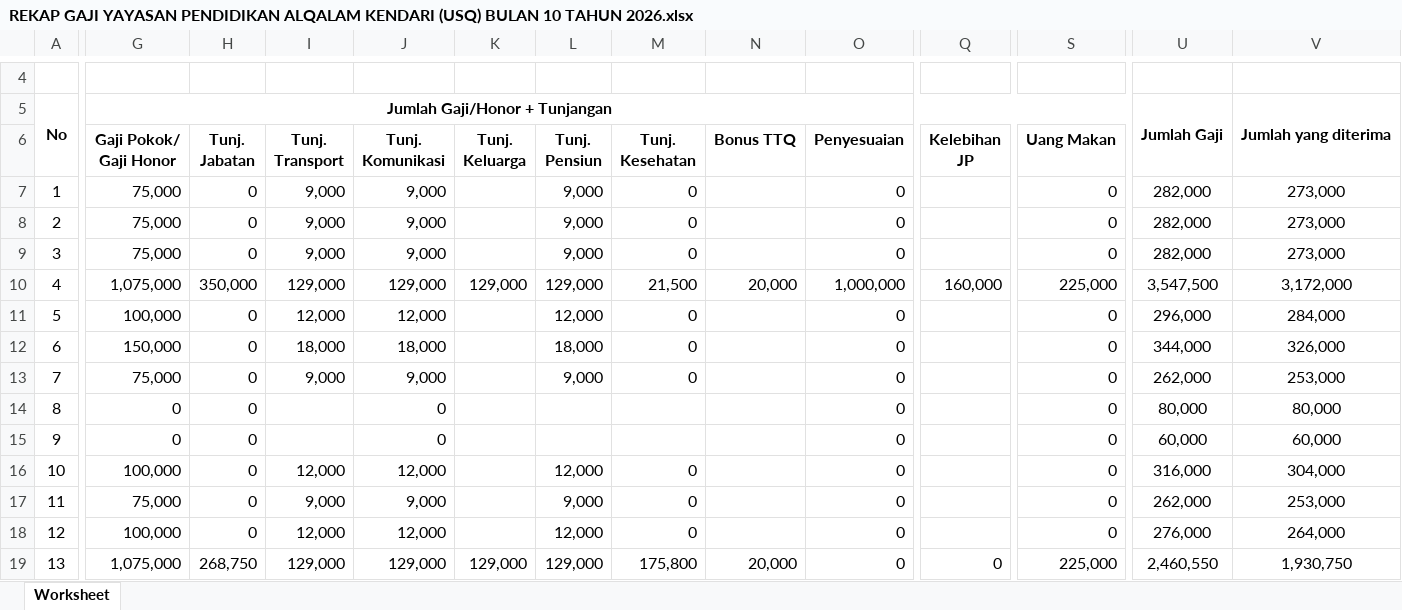
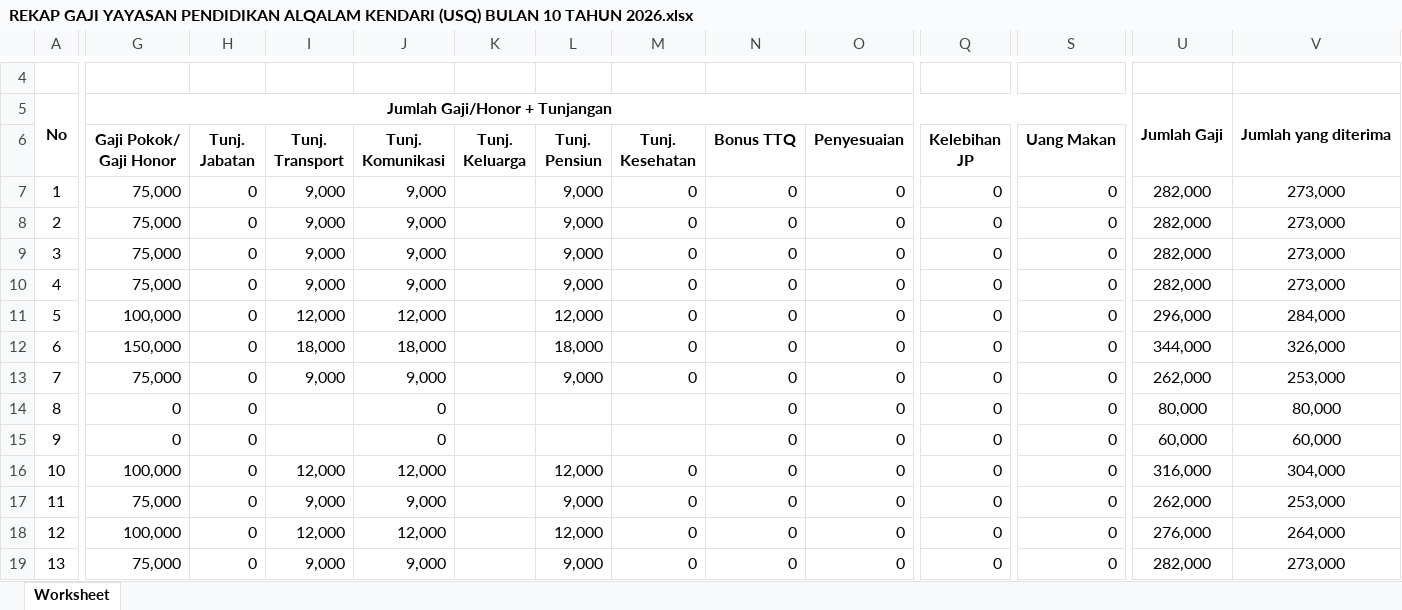
Before and after one commit to adrisaputra/2026-simkeu-al-qalam, an Excel workbook: public/upload/report/REKAP GAJI YAYASAN PENDIDIKAN ALQALAM KENDARI (USQ) BULAN 10 TAHUN 2026.xlsx, sheet Worksheet, drawn as a sheet; only a part is shown, gaps mark what is left out; values as stored, in another font and other column widths than the file's, no borders; the diff names each change by its address in the sheet, - before the commit and + after, or states it on an @@ line.

```diff
--- a/public/upload/report/REKAP GAJI YAYASAN PENDIDIKAN ALQALAM KENDARI (USQ) BULAN 10 TAHUN 2026.xlsx (sheet Worksheet)
+++ b/public/upload/report/REKAP GAJI YAYASAN PENDIDIKAN ALQALAM KENDARI (USQ) BULAN 10 TAHUN 2026.xlsx (sheet Worksheet)
-N7:N9 (Bonus TTQ): (empty)
+N7:N9 (Bonus TTQ): 0
-Q7:Q9 (Kelebihan JP): (empty)
+Q7:Q9 (Kelebihan JP): 0
-G10 (Gaji Pokok/ Gaji Honor): 1,075,000
+G10 (Gaji Pokok/ Gaji Honor): 75,000
-H10 (Tunj. Jabatan): 350,000
+H10 (Tunj. Jabatan): 0
-I10 (Tunj. Transport): 129,000
+I10 (Tunj. Transport): 9,000
-J10 (Tunj. Komunikasi): 129,000
+J10 (Tunj. Komunikasi): 9,000
-K10 (Tunj. Keluarga): 129,000
+K10 (Tunj. Keluarga): (empty)
-L10 (Tunj. Pensiun): 129,000
+L10 (Tunj. Pensiun): 9,000
-M10 (Tunj. Kesehatan): 21,500
+M10 (Tunj. Kesehatan): 0
-N10 (Bonus TTQ): 20,000
+N10 (Bonus TTQ): 0
-O10 (Penyesuaian): 1,000,000
+O10 (Penyesuaian): 0
-Q10 (Kelebihan JP): 160,000
+Q10 (Kelebihan JP): 0
-S10 (Uang Makan): 225,000
+S10 (Uang Makan): 0
-U10: 3,547,500
+U10: 282,000
-V10: 3,172,000
+V10: 273,000
-N11:N18 (Bonus TTQ): (empty)
+N11:N18 (Bonus TTQ): 0
-Q11:Q18 (Kelebihan JP): (empty)
+Q11:Q18 (Kelebihan JP): 0
-G19 (Gaji Pokok/ Gaji Honor): 1,075,000
+G19 (Gaji Pokok/ Gaji Honor): 75,000
-H19 (Tunj. Jabatan): 268,750
+H19 (Tunj. Jabatan): 0
-I19 (Tunj. Transport): 129,000
+I19 (Tunj. Transport): 9,000
-J19 (Tunj. Komunikasi): 129,000
+J19 (Tunj. Komunikasi): 9,000
-K19 (Tunj. Keluarga): 129,000
+K19 (Tunj. Keluarga): (empty)
-L19 (Tunj. Pensiun): 129,000
+L19 (Tunj. Pensiun): 9,000
-M19 (Tunj. Kesehatan): 175,800
+M19 (Tunj. Kesehatan): 0
-N19 (Bonus TTQ): 20,000
+N19 (Bonus TTQ): 0
-S19 (Uang Makan): 225,000
+S19 (Uang Makan): 0
-U19: 2,460,550
+U19: 282,000
-V19: 1,930,750
+V19: 273,000
```
Also changed, not shown: public/upload/report/REKAP GAJI YAYASAN PENDIDIKAN ALQALAM KENDARI (USQ) BULAN 11 TAHUN 2026.xlsx, public/upload/report/REKAP GAJI YAYASAN PENDIDIKAN ALQALAM KENDARI (YAYASAN) BULAN 11 TAHUN 2026.xlsx, 4 other files.
